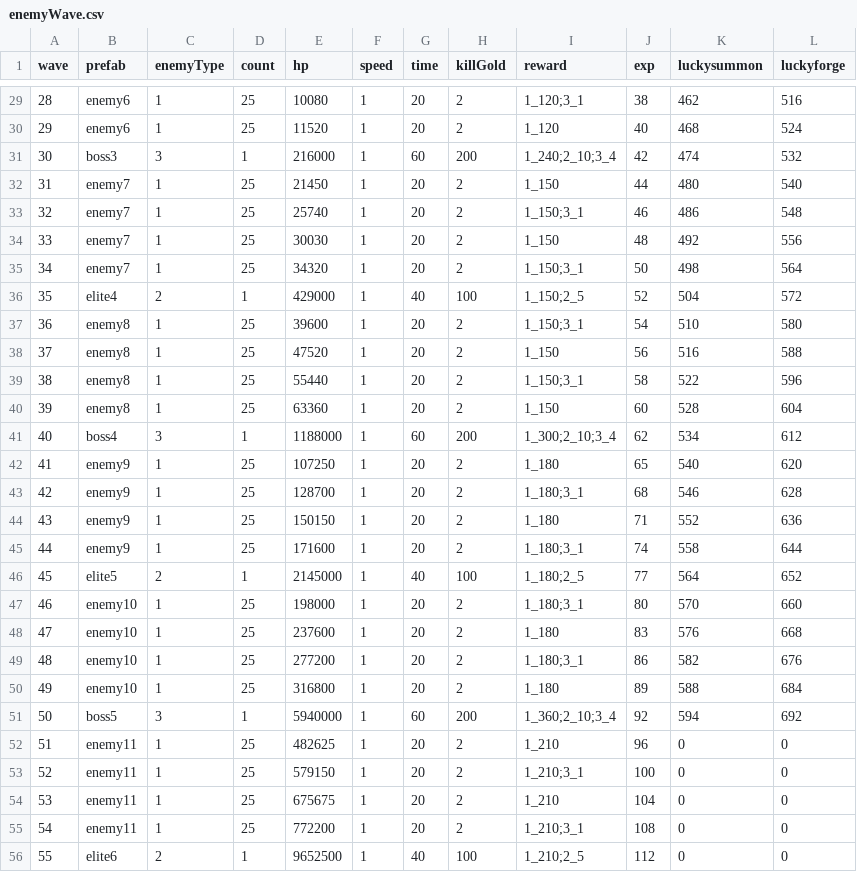
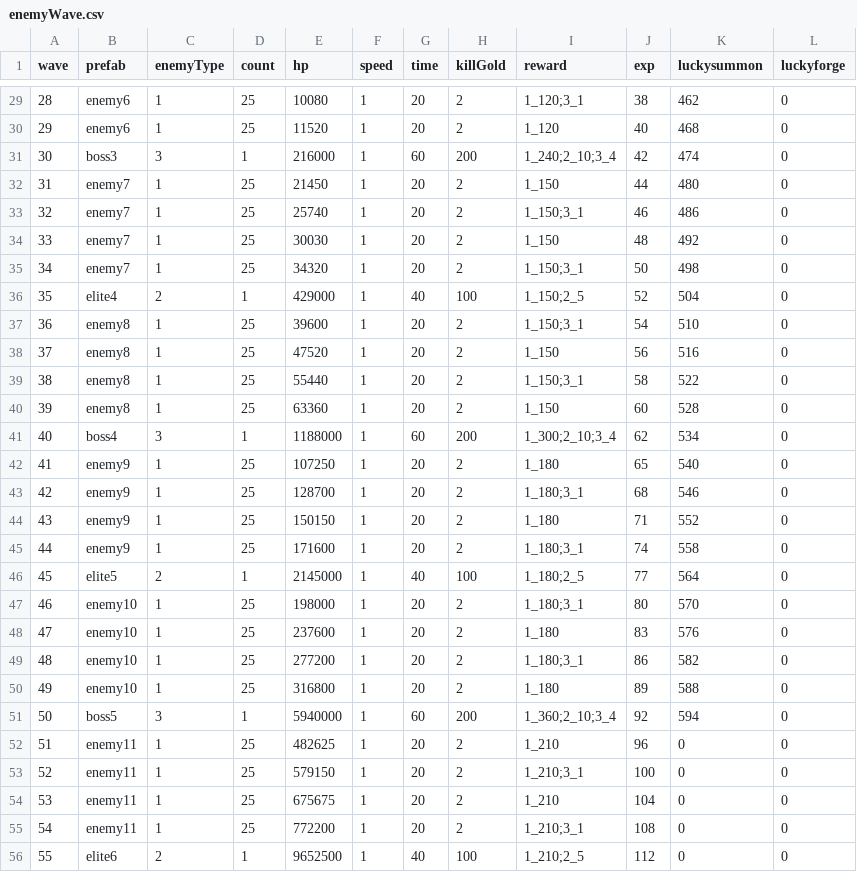
Before and after one commit to coder-hp/MergeDefense, a CSV file: MergeDefense/Assets/Excel/enemyWave.csv, drawn as a sheet; only a part is shown, gaps mark what is left out; the diff covers the shown part only.

```diff
--- a/MergeDefense/Assets/Excel/enemyWave.csv
+++ b/MergeDefense/Assets/Excel/enemyWave.csv
@@ -29,24 +29,24 @@ wave,prefab,enemyType,count,hp,speed,time,killGold,reward,exp,luckysummon,luckyf
-28,enemy6,1,25,10080,1,20,2,1_120;3_1,38,462,516
-29,enemy6,1,25,11520,1,20,2,1_120,40,468,524
-30,boss3,3,1,216000,1,60,200,1_240;2_10;3_4,42,474,532
-31,enemy7,1,25,21450,1,20,2,1_150,44,480,540
-32,enemy7,1,25,25740,1,20,2,1_150;3_1,46,486,548
-33,enemy7,1,25,30030,1,20,2,1_150,48,492,556
-34,enemy7,1,25,34320,1,20,2,1_150;3_1,50,498,564
-35,elite4,2,1,429000,1,40,100,1_150;2_5,52,504,572
-36,enemy8,1,25,39600,1,20,2,1_150;3_1,54,510,580
-37,enemy8,1,25,47520,1,20,2,1_150,56,516,588
-38,enemy8,1,25,55440,1,20,2,1_150;3_1,58,522,596
-39,enemy8,1,25,63360,1,20,2,1_150,60,528,604
-40,boss4,3,1,1188000,1,60,200,1_300;2_10;3_4,62,534,612
-41,enemy9,1,25,107250,1,20,2,1_180,65,540,620
-42,enemy9,1,25,128700,1,20,2,1_180;3_1,68,546,628
-43,enemy9,1,25,150150,1,20,2,1_180,71,552,636
-44,enemy9,1,25,171600,1,20,2,1_180;3_1,74,558,644
-45,elite5,2,1,2145000,1,40,100,1_180;2_5,77,564,652
-46,enemy10,1,25,198000,1,20,2,1_180;3_1,80,570,660
-47,enemy10,1,25,237600,1,20,2,1_180,83,576,668
-48,enemy10,1,25,277200,1,20,2,1_180;3_1,86,582,676
-49,enemy10,1,25,316800,1,20,2,1_180,89,588,684
-50,boss5,3,1,5940000,1,60,200,1_360;2_10;3_4,92,594,692
+28,enemy6,1,25,10080,1,20,2,1_120;3_1,38,462,0
+29,enemy6,1,25,11520,1,20,2,1_120,40,468,0
+30,boss3,3,1,216000,1,60,200,1_240;2_10;3_4,42,474,0
+31,enemy7,1,25,21450,1,20,2,1_150,44,480,0
+32,enemy7,1,25,25740,1,20,2,1_150;3_1,46,486,0
+33,enemy7,1,25,30030,1,20,2,1_150,48,492,0
+34,enemy7,1,25,34320,1,20,2,1_150;3_1,50,498,0
+35,elite4,2,1,429000,1,40,100,1_150;2_5,52,504,0
+36,enemy8,1,25,39600,1,20,2,1_150;3_1,54,510,0
+37,enemy8,1,25,47520,1,20,2,1_150,56,516,0
+38,enemy8,1,25,55440,1,20,2,1_150;3_1,58,522,0
+39,enemy8,1,25,63360,1,20,2,1_150,60,528,0
+40,boss4,3,1,1188000,1,60,200,1_300;2_10;3_4,62,534,0
+41,enemy9,1,25,107250,1,20,2,1_180,65,540,0
+42,enemy9,1,25,128700,1,20,2,1_180;3_1,68,546,0
+43,enemy9,1,25,150150,1,20,2,1_180,71,552,0
+44,enemy9,1,25,171600,1,20,2,1_180;3_1,74,558,0
+45,elite5,2,1,2145000,1,40,100,1_180;2_5,77,564,0
+46,enemy10,1,25,198000,1,20,2,1_180;3_1,80,570,0
+47,enemy10,1,25,237600,1,20,2,1_180,83,576,0
+48,enemy10,1,25,277200,1,20,2,1_180;3_1,86,582,0
+49,enemy10,1,25,316800,1,20,2,1_180,89,588,0
+50,boss5,3,1,5940000,1,60,200,1_360;2_10;3_4,92,594,0
 51,enemy11,1,25,482625,1,20,2,1_210,96,0,0
```
Also changed, not shown: 27 edited cells elsewhere in this file, 1 other file.
